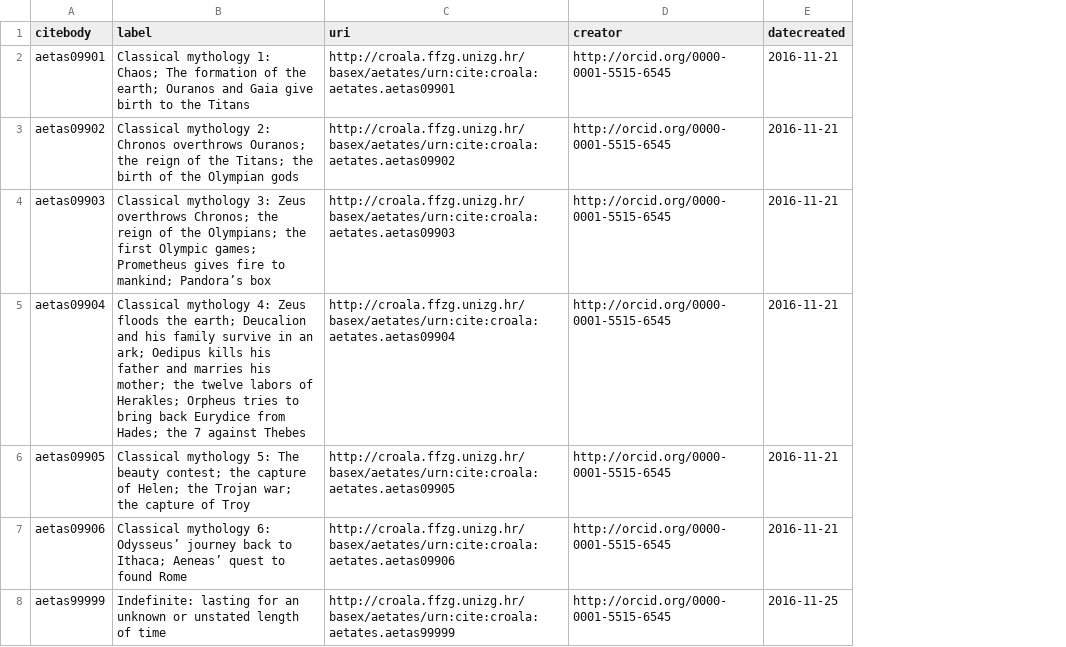
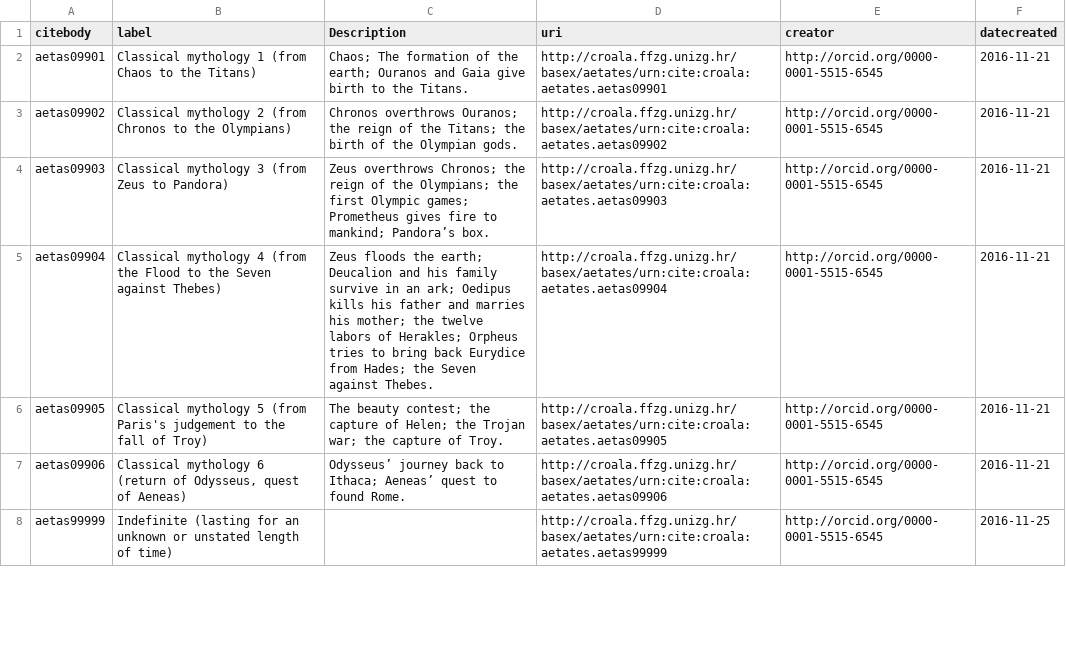
Before and after one commit to nevenjovanovic/croala-pelagios, a CSV file: csv/aetates/aetates-id-novae.csv, drawn as a sheet; only a part is shown; the diff covers the shown part only; the diff names each change by its address in the sheet, - before the commit and + after, or states it on an @@ line.

```diff
--- a/csv/aetates/aetates-id-novae.csv
+++ b/csv/aetates/aetates-id-novae.csv
+column C (Description), rows 2-7: Chaos; The formation of the earth; Ouranos and Gaia give birth to the Titans. | Chronos overthrows Ouranos; the reign of the Titans; the birth of the Olympian gods. | Zeus overthrows Chronos; the reign of the Olympians; the first Olympic games; Prometheus gives fire to mankind; Pandora’s box. | Zeus floods the earth; Deucalion and his family survive in an ark; Oedipus kills his father and marries his mother; the twelve labors of Herakles; Orpheus tries to bring back Eurydice from Hades; the Seven against Thebes. | The beauty contest; the capture of Helen; the Trojan war; the capture of Troy. | Odysseus’ journey back to Ithaca; Aeneas’ quest to found Rome.
-B2 (label): Classical mythology 1: Chaos; The formation of the earth; Ouranos and Gaia give birth to the Titans
+B2 (label): Classical mythology 1 (from Chaos to the Titans)
-B3 (label): Classical mythology 2: Chronos overthrows Ouranos; the reign of the Titans; the birth of the Olympian gods
+B3 (label): Classical mythology 2 (from Chronos to the Olympians)
-B4 (label): Classical mythology 3: Zeus overthrows Chronos; the reign of the Olympians; the first Olympic games; Prometheus gives fire to mankind; Pandora’s box
+B4 (label): Classical mythology 3 (from Zeus to Pandora)
-B5 (label): Classical mythology 4: Zeus floods the earth; Deucalion and his family survive in an ark; Oedipus kills his father and marries his mother; the twelve labors of Herakles; Orpheus tries to bring back Eurydice from Hades; the 7 against Thebes
+B5 (label): Classical mythology 4 (from the Flood to the Seven against Thebes)
-B6 (label): Classical mythology 5: The beauty contest; the capture of Helen; the Trojan war; the capture of Troy
+B6 (label): Classical mythology 5 (from Paris's judgement to the fall of Troy)
-B7 (label): Classical mythology 6: Odysseus’ journey back to Ithaca; Aeneas’ quest to found Rome
+B7 (label): Classical mythology 6 (return of Odysseus, quest of Aeneas)
-B8 (label): Indefinite: lasting for an unknown or unstated length of time
+B8 (label): Indefinite (lasting for an unknown or unstated length of time)
```
Also changed, not shown: 6 added rows, 1 removed row and 3 edited cells elsewhere in this file.
